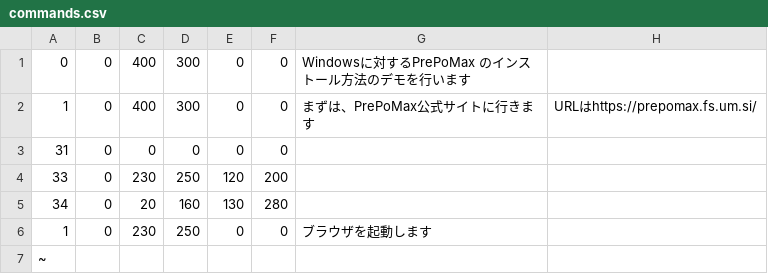
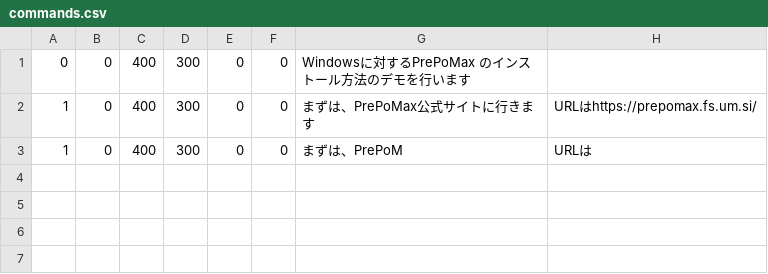
Before and after one commit to ichmy55/lowcost-cae, a CSV file: task/sandbox/uwscr/commands.csv, drawn as a sheet.

```diff
--- a/task/sandbox/uwscr/commands.csv
+++ b/task/sandbox/uwscr/commands.csv
@@ -2,6 +2,2 @@
 1,0,400,300,0,0,"まずは、PrePoMax公式サイトに行きます","URLはhttps://prepomax.fs.um.si/"
-31,0,0,0,0,0,,
-33,0,230,250,120,200,,
-34,0,20,160,130,280,,
-1,0,230,250,0,0,"ブラウザを起動します",
-~
+1,0,400,300,0,0,"まずは、PrePoM","URLは"
```
Also changed, not shown: 12 other files.
